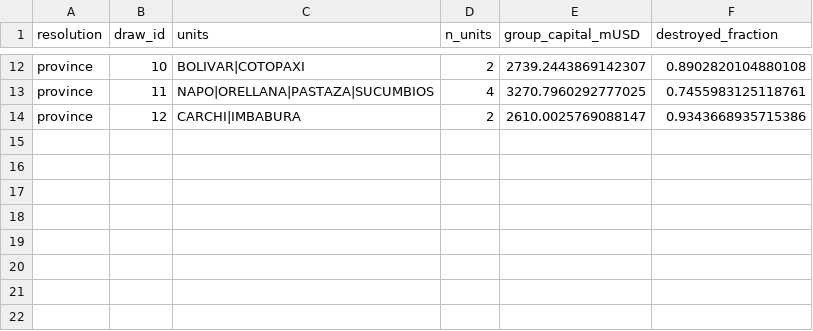
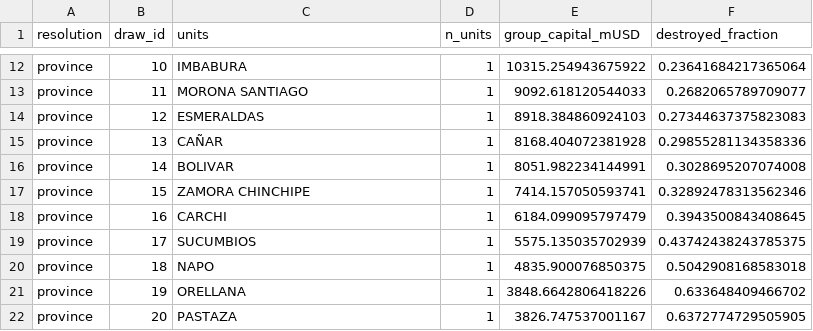
Before and after one commit to ccolon/disrupt-sc, a CSV file: studies/earthquake/additional_data/hetero_draws/draws_province.csv, drawn as a sheet; only a part is shown, gaps mark what is left out; the diff covers the shown part only; the diff names each change by its address in the sheet, - before the commit and + after, or states it on an @@ line.

```diff
--- a/studies/earthquake/additional_data/hetero_draws/draws_province.csv
+++ b/studies/earthquake/additional_data/hetero_draws/draws_province.csv
-C12 (units): BOLIVAR|COTOPAXI
+C12 (units): IMBABURA
-D12 (n_units): 2
+D12 (n_units): 1
-E12 (group_capital_mUSD): 2739.2443869142307
+E12 (group_capital_mUSD): 10315.254943675922
-F12 (destroyed_fraction): 0.8902820104880108
+F12 (destroyed_fraction): 0.23641684217365064
-C13 (units): NAPO|ORELLANA|PASTAZA|SUCUMBIOS
+C13 (units): MORONA SANTIAGO
-D13 (n_units): 4
+D13 (n_units): 1
-E13 (group_capital_mUSD): 3270.7960292777025
+E13 (group_capital_mUSD): 9092.618120544033
-F13 (destroyed_fraction): 0.7455983125118761
+F13 (destroyed_fraction): 0.2682065789709077
-C14 (units): CARCHI|IMBABURA
+C14 (units): ESMERALDAS
-D14 (n_units): 2
+D14 (n_units): 1
-E14 (group_capital_mUSD): 2610.0025769088147
+E14 (group_capital_mUSD): 8918.384860924103
-F14 (destroyed_fraction): 0.9343668935715386
+F14 (destroyed_fraction): 0.27344637375823083
+row 15: province | 13 | CAÑAR | 1 | 8168.404072381928 | 0.29855281134358336
+row 16: province | 14 | BOLIVAR | 1 | 8051.982234144991 | 0.3028695207074008
+row 17: province | 15 | ZAMORA CHINCHIPE | 1 | 7414.157050593741 | 0.32892478313562346
+row 18: province | 16 | CARCHI | 1 | 6184.099095797479 | 0.3943500843408645
+row 19: province | 17 | SUCUMBIOS | 1 | 5575.135035702939 | 0.43742438243785375
+row 20: province | 18 | NAPO | 1 | 4835.900076850375 | 0.5042908168583018
+row 21: province | 19 | ORELLANA | 1 | 3848.6642806418226 | 0.633648409466702
+row 22: province | 20 | PASTAZA | 1 | 3826.747537001167 | 0.6372774729505905
```
Also changed, not shown: 30 edited cells elsewhere in this file, studies/earthquake/additional_data/hetero_draws/draws_all.csv, studies/earthquake/additional_data/hetero_draws/draws_canton.csv, 4 other files.
